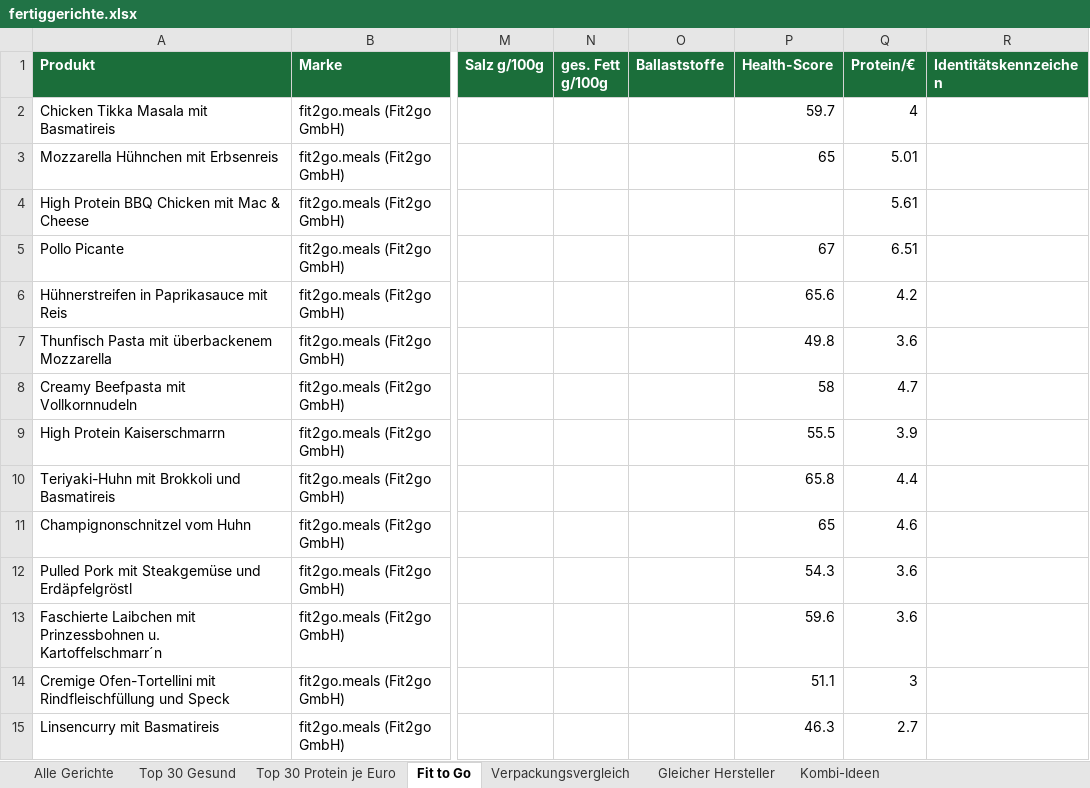
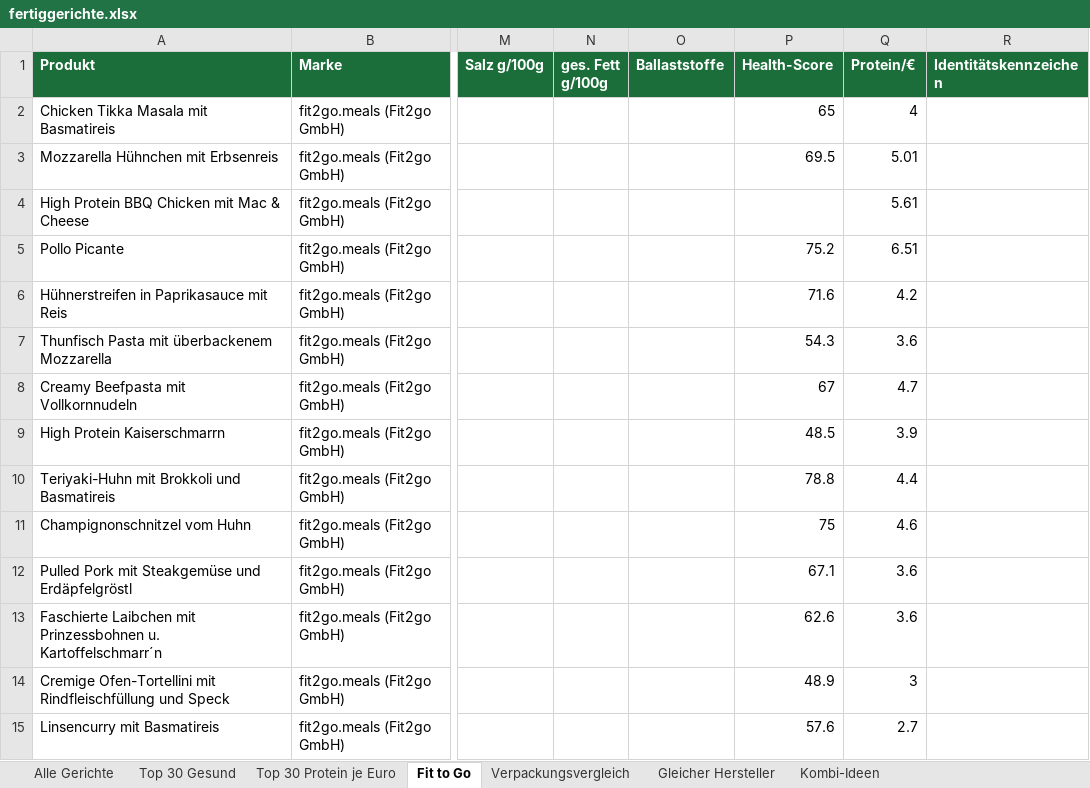
Before and after one commit to servas-ai/fertiggerichte-daten, an Excel workbook: fertiggerichte.xlsx, sheet Fit to Go, drawn as a sheet; only a part is shown, gaps mark what is left out; values as stored, in another font and other column widths than the file's, no borders; the diff covers the shown part only; the diff names each change by its address in the sheet, - before the commit and + after, or states it on an @@ line.

Commit message:
pipeline: Linz providers as score.py source (linz_providers_src.py, ready_meal only, dedupe by store+name), NORDSEE/Subway store labels, export keeps delivers_4020/allergens, export joins source by URL first (fixes name collisions e.g. Lidl vs NORDSEE Fish & Chips)

```diff
--- a/fertiggerichte.xlsx (sheet Fit to Go)
+++ b/fertiggerichte.xlsx (sheet Fit to Go)
-P2 (Health-Score): 59.7
+P2 (Health-Score): 65
-P3 (Health-Score): 65
+P3 (Health-Score): 69.5
-P5 (Health-Score): 67
+P5 (Health-Score): 75.2
-P6 (Health-Score): 65.6
+P6 (Health-Score): 71.6
-P7 (Health-Score): 49.8
+P7 (Health-Score): 54.3
-P8 (Health-Score): 58
+P8 (Health-Score): 67
-P9 (Health-Score): 55.5
+P9 (Health-Score): 48.5
-P10 (Health-Score): 65.8
+P10 (Health-Score): 78.8
-P11 (Health-Score): 65
+P11 (Health-Score): 75
-P12 (Health-Score): 54.3
+P12 (Health-Score): 67.1
-P13 (Health-Score): 59.6
+P13 (Health-Score): 62.6
-P14 (Health-Score): 51.1
+P14 (Health-Score): 48.9
-P15 (Health-Score): 46.3
+P15 (Health-Score): 57.6
```
Also changed, not shown: 5 added rows and 10 edited cells elsewhere in this sheet, sheet Alle Gerichte, sheet Top 30 Gesund, sheet Kombi-Ideen, sheet Verpackungsvergleich, 18 other files.
